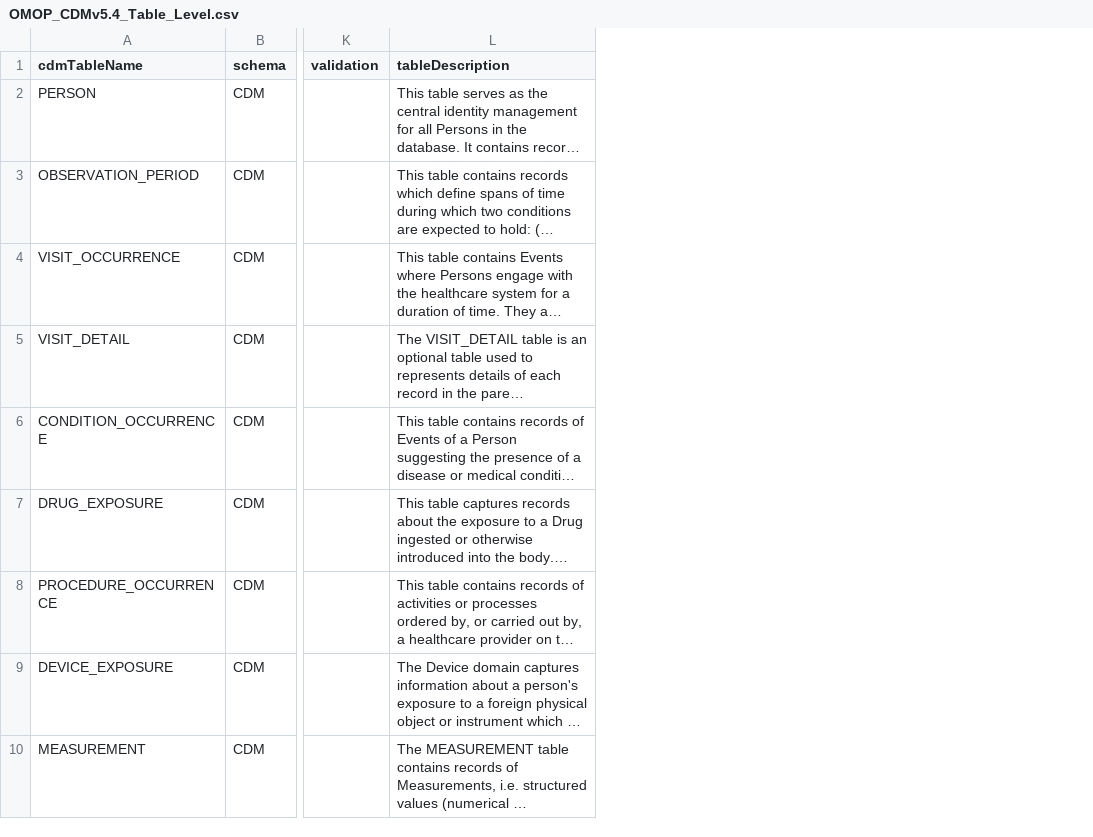
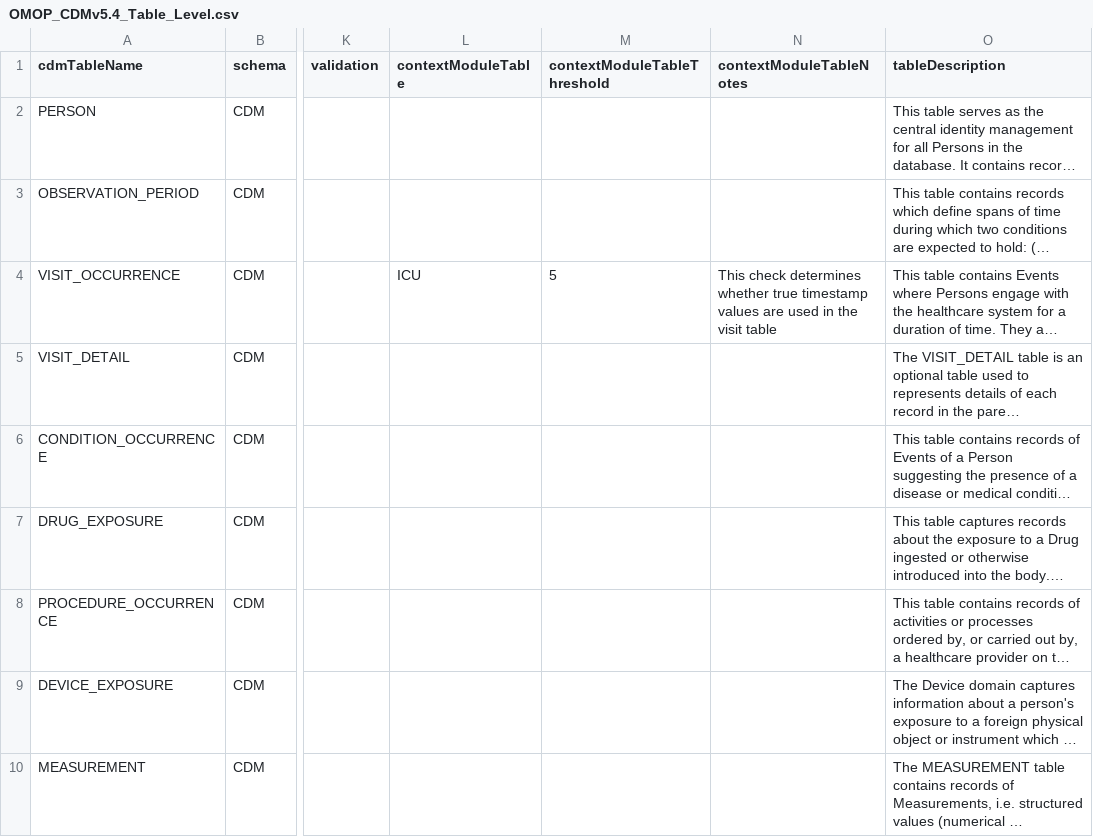
Before and after one commit to OHDSI/DataQualityDashboard, a CSV file: inst/csv/OMOP_CDMv5.4_Table_Level.csv, drawn as a sheet; only a part is shown, gaps mark what is left out; long unchanged cells end in …; the diff names each change by its address in the sheet, - before the commit and + after, or states it on an @@ line.

Commit message:
Near working implementation of modules

```diff
--- a/inst/csv/OMOP_CDMv5.4_Table_Level.csv
+++ b/inst/csv/OMOP_CDMv5.4_Table_Level.csv
+column L (contextModuleTable), row 4: ICU
+column M (contextModuleTableThreshold), row 4: 5
+column N (contextModuleTableNotes), row 4: This check determines whether true timestamp values are used in the visit table
```
Also changed, not shown: 12 other files.
